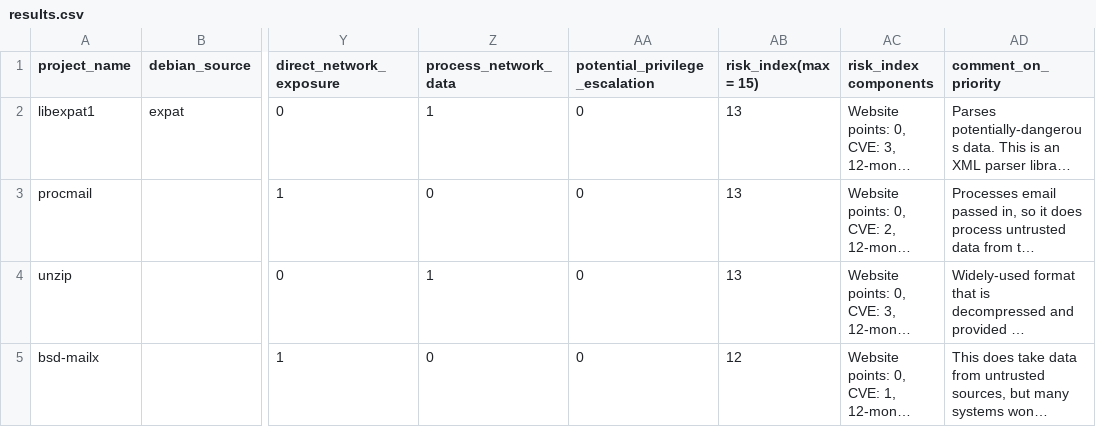
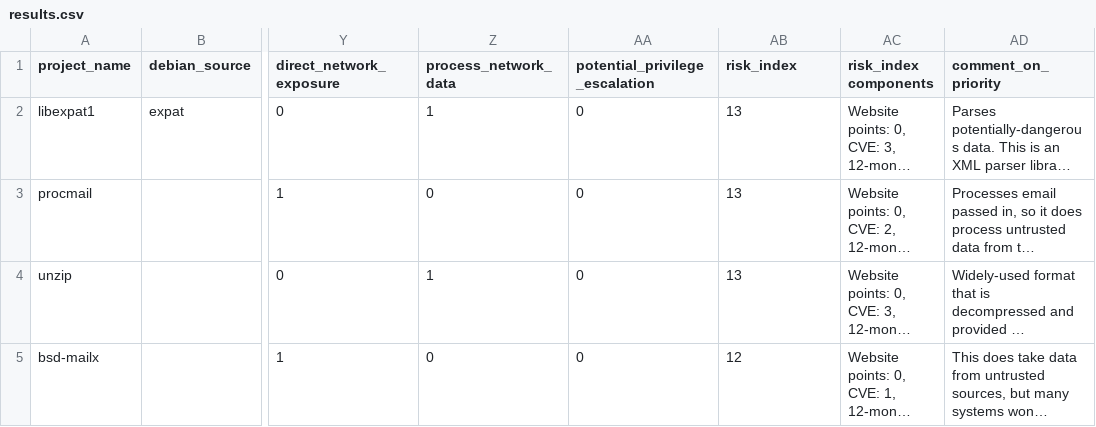
Before and after one commit to ossf/census, a CSV file: results.csv, drawn as a sheet; only a part is shown, gaps mark what is left out; long unchanged cells end in …; the diff names each change by its address in the sheet, - before the commit and + after, or states it on an @@ line.

Commit message:
Remove (max=15) from results csv header
Signed-off-by: skhakimov <samir.hakim@nyu.edu>

```diff
--- a/results.csv
+++ b/results.csv
-AB1: risk_index(max = 15)
+AB1: risk_index
```
Also changed, not shown: 1 other file.
